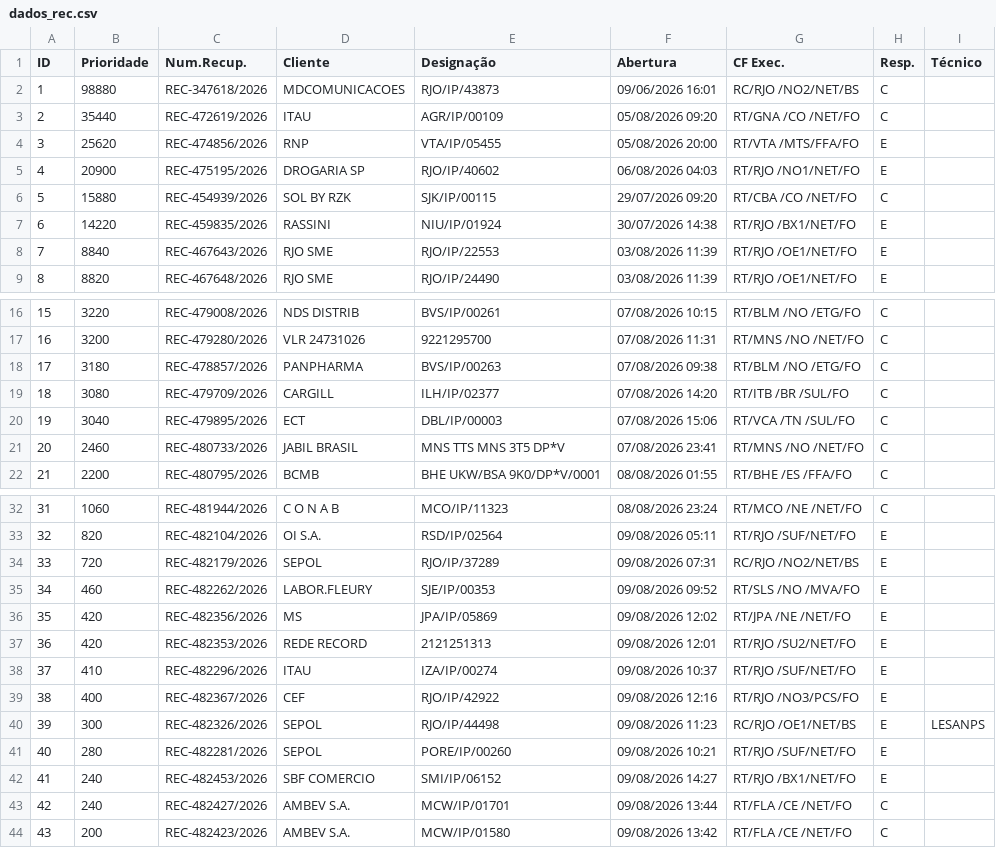
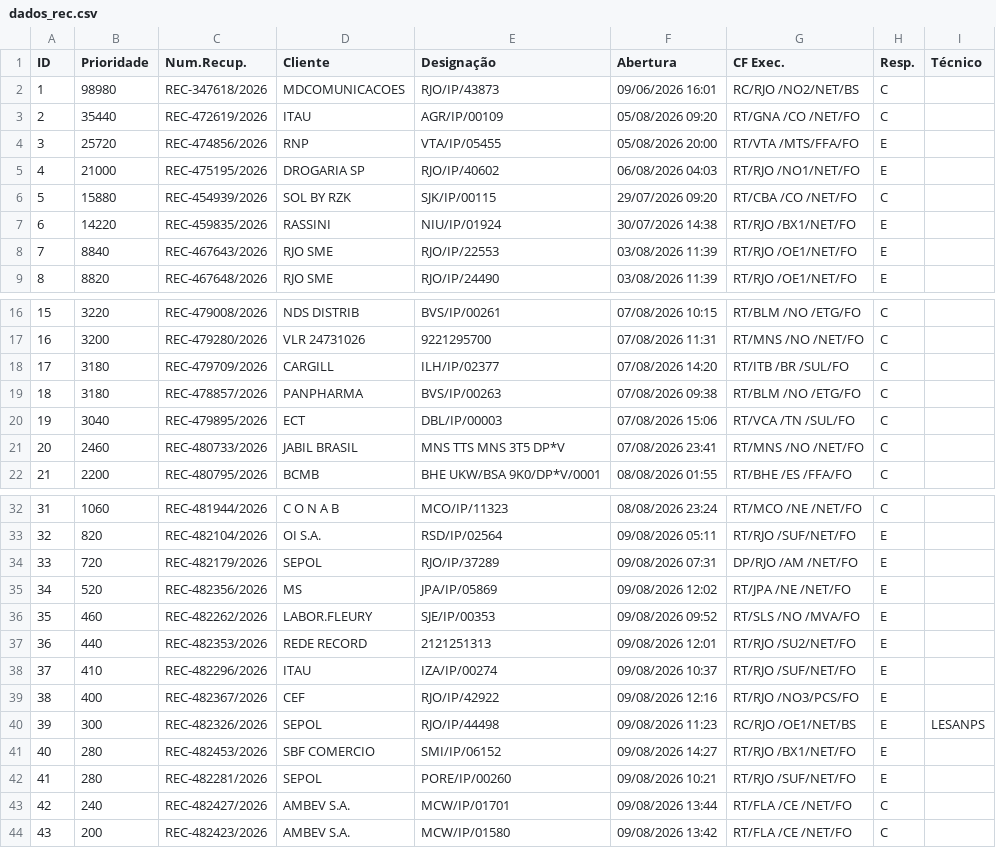
Before and after one commit to cpralonrj-pralon/embratel-sir, a CSV file: dados_rec.csv, drawn as a sheet; only a part is shown, gaps mark what is left out; removed rows and columns are numbered as before the commit, all else as after; the diff names each change by its address in the sheet, - before the commit and + after, or states it on an @@ line.

```diff
--- a/dados_rec.csv
+++ b/dados_rec.csv
-B2 (Prioridade): 98880
+B2 (Prioridade): 98980
-B4 (Prioridade): 25620
+B4 (Prioridade): 25720
-B5 (Prioridade): 20900
+B5 (Prioridade): 21000
+row 18: 17 | 3180 | REC-479709/2026 | CARGILL | ILH/IP/02377 | 07/08/2026 14:20 | RT/ITB /BR /SUL/FO | C
@@ column A (ID) renumbered between rows 19 and 42 @@
-row 19: 18 | 3080 | REC-479709/2026 | CARGILL | ILH/IP/02377 | 07/08/2026 14:20 | RT/ITB /BR /SUL/FO | C
-G34 (CF Exec.): RC/RJO /NO2/NET/BS
+G34 (CF Exec.): DP/RJO /AM /NET/FO
+row 35: 34 | 520 | REC-482356/2026 | MS | JPA/IP/05869 | 09/08/2026 12:02 | RT/JPA /NE /NET/FO | E
-row 36: 35 | 420 | REC-482356/2026 | MS | JPA/IP/05869 | 09/08/2026 12:02 | RT/JPA /NE /NET/FO | E
-B37 (Prioridade): 420
+B37 (Prioridade): 440
+row 41: 40 | 280 | REC-482453/2026 | SBF COMERCIO | SMI/IP/06152 | 09/08/2026 14:27 | RT/RJO /BX1/NET/FO | E
-row 42: 41 | 240 | REC-482453/2026 | SBF COMERCIO | SMI/IP/06152 | 09/08/2026 14:27 | RT/RJO /BX1/NET/FO | E
```
Also changed, not shown: dados_ral.csv, dados_ral_enriched.csv, 2 other files.
